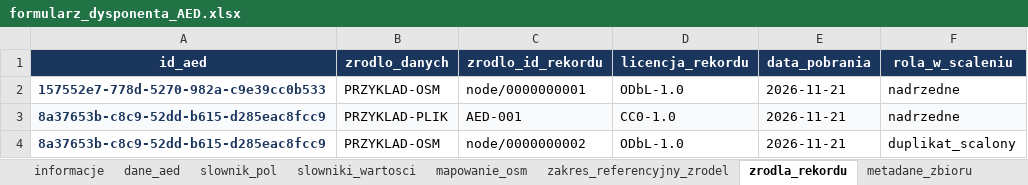
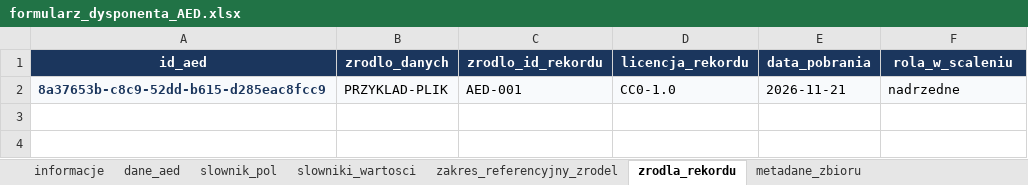
Before and after one commit to hireqq/namiar_na_puls, an Excel workbook: wzorzec/formularz_dysponenta_AED.xlsx, sheet zrodla_rekordu, drawn as a sheet; values as stored, in another font and other column widths than the file's, no borders; the diff names each change by its address in the sheet, - before the commit and + after, or states it on an @@ line.

```diff
--- a/wzorzec/formularz_dysponenta_AED.xlsx (sheet zrodla_rekordu)
+++ b/wzorzec/formularz_dysponenta_AED.xlsx (sheet zrodla_rekordu)
-sheet tab: mapowanie_osm
-row 2: 157552e7-778d-5270-982a-c9e39cc0b533 | PRZYKLAD-OSM | node/0000000001 | ODbL-1.0 | 2026-11-21 | nadrzedne
-row 4: 8a37653b-c8c9-52dd-b615-d285eac8fcc9 | PRZYKLAD-OSM | node/0000000002 | ODbL-1.0 | 2026-11-21 | duplikat_scalony
```
Also changed, not shown: sheet zakres_referencyjny_zrodel, sheet slowniki_wartosci, sheet slownik_pol, sheet metadane_zbioru, sheet informacje, 20 other files.
